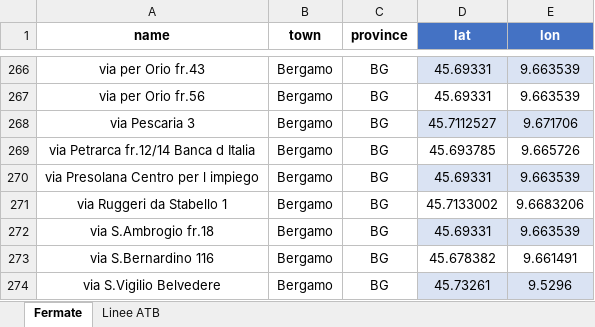
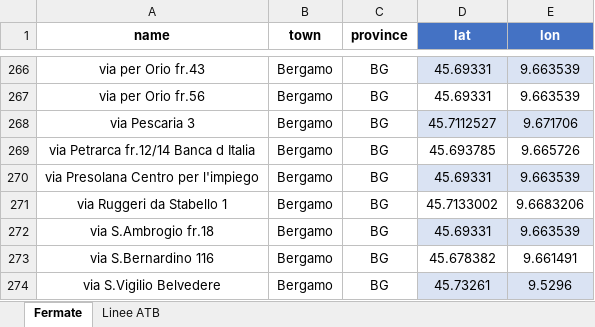
Before and after one commit to ZanottiMatteo/BGTransports, an Excel workbook: Java/BGTransport/src/main/resources/excel/list/pullman_stop_list.xlsx, sheet Fermate, drawn as a sheet; only a part is shown, gaps mark what is left out; values as stored, in another font and other column widths than the file's, no borders; table styles not drawn; the diff names each change by its address in the sheet, - before the commit and + after, or states it on an @@ line.

Commit message:
modifiche ai nomi delle stazioni dei pullman

```diff
--- a/Java/BGTransport/src/main/resources/excel/list/pullman_stop_list.xlsx (sheet Fermate)
+++ b/Java/BGTransport/src/main/resources/excel/list/pullman_stop_list.xlsx (sheet Fermate)
-A270 (name): via Presolana Centro per l impiego
+A270 (name): via Presolana Centro per l'impiego
```
Also changed, not shown: 1 other file.
